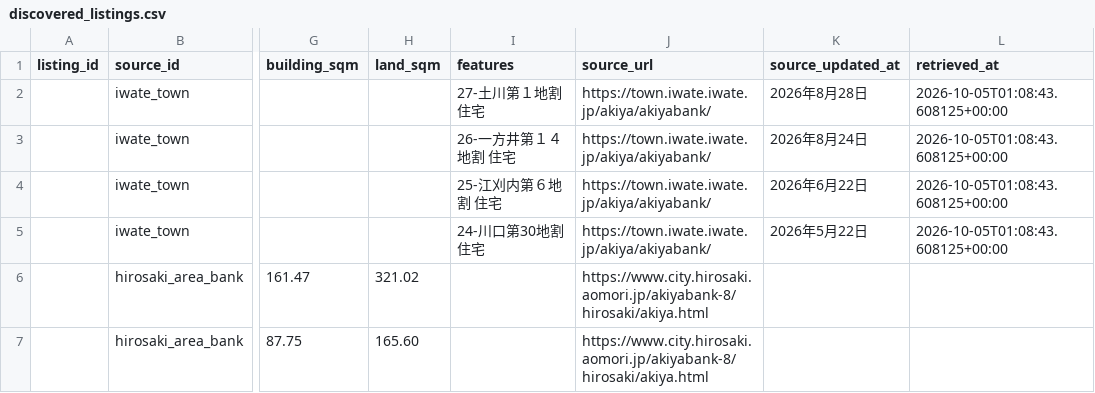
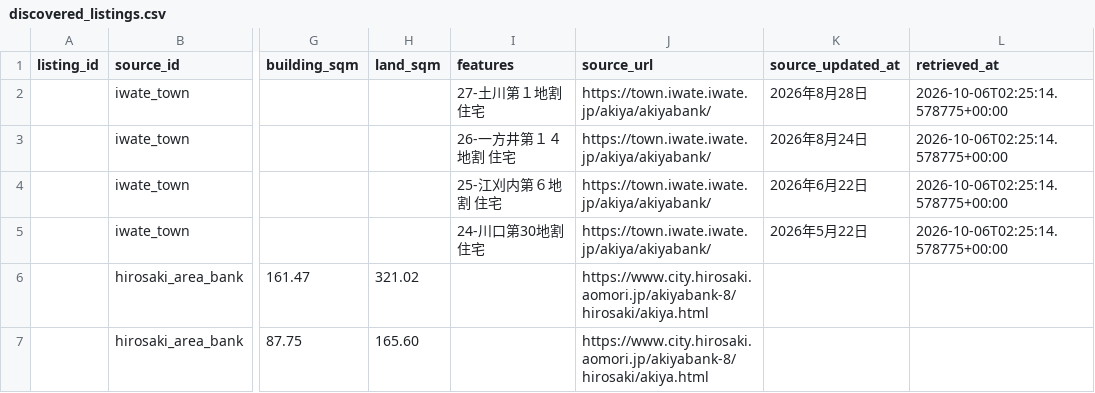
Before and after one commit to reokobayashi0620/tohoku-lodging-sales-ai, a CSV file: akiya_content_engine/data/discovered_listings.csv, drawn as a sheet; only a part is shown, gaps mark what is left out; the diff names each change by its address in the sheet, - before the commit and + after, or states it on an @@ line.

```diff
--- a/akiya_content_engine/data/discovered_listings.csv
+++ b/akiya_content_engine/data/discovered_listings.csv
-L2:L5 (retrieved_at): 2026-10-05T01:08:43.608125+00:00
+L2:L5 (retrieved_at): 2026-10-06T02:25:14.578775+00:00
```
Also changed, not shown: akiya_content_engine/data/discovered_listings_hirosaki.csv, akiya_content_engine/data/discovered_listings_kazuno.csv.
